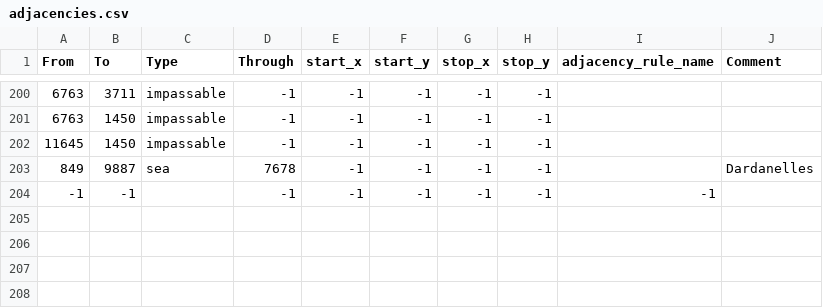
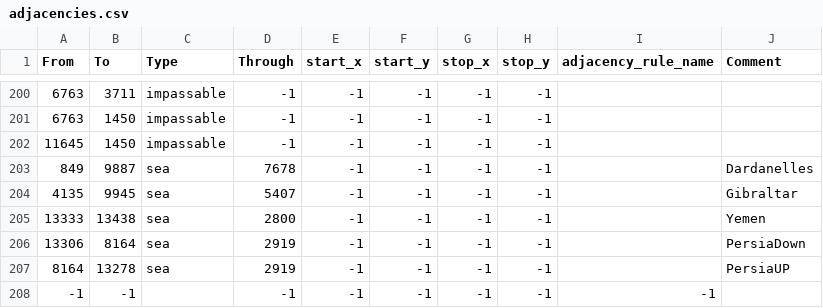
Before and after one commit to EROR44/1849AOTSM, a CSV file: aotsm/map/adjacencies.csv, drawn as a sheet; only a part is shown, gaps mark what is left out.

```diff
--- a/aotsm/map/adjacencies.csv
+++ b/aotsm/map/adjacencies.csv
@@ -203,2 +203,6 @@ From;To;Type;Through;start_x;start_y;stop_x;stop_y;adjacency_rule_name;Comment
 849;9887;sea;7678;-1;-1;-1;-1;;Dardanelles
+4135;9945;sea;5407;-1;-1;-1;-1;;Gibraltar
+13333;13438;sea;2800;-1;-1;-1;-1;;Yemen
+13306;8164;sea;2919;-1;-1;-1;-1;;PersiaDown
+8164;13278;sea;2919;-1;-1;-1;-1;;PersiaUP
 -1;-1;;-1;-1;-1;-1;-1;-1;
```
Also changed, not shown: aotsm/map/definition.csv, 46 other files.
